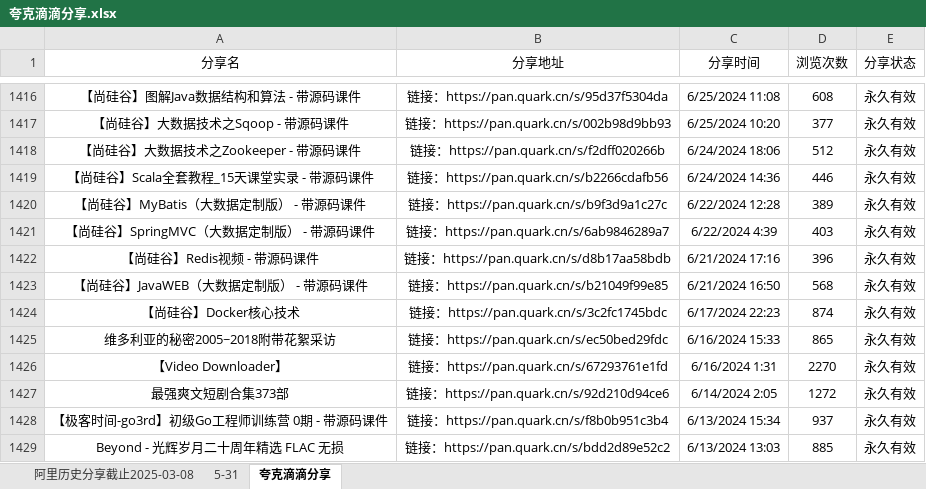
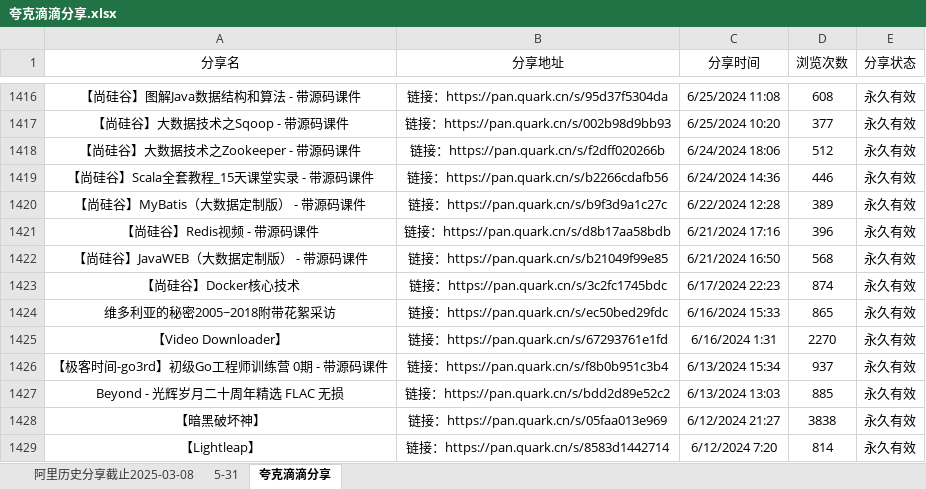
Before and after one commit to mitjavaz/memo, an Excel workbook: .ready/夸克滴滴分享.xlsx, sheet 夸克滴滴分享, drawn as a sheet; only a part is shown, gaps mark what is left out; the shorter side is filled out with more unchanged rows; values as stored, in another font and other column widths than the file's, no borders; the diff names each change by its address in the sheet, - before the commit and + after, or states it on an @@ line.

```diff
--- a/.ready/夸克滴滴分享.xlsx (sheet 夸克滴滴分享)
+++ b/.ready/夸克滴滴分享.xlsx (sheet 夸克滴滴分享)
-row 1421: 【尚硅谷】SpringMVC（大数据定制版） - 带源码课件 | 链接：https://pan.quark.cn/s/6ab9846289a7 | 6/22/2024 4:39 | 403 | 永久有效
-row 1427: 最强爽文短剧合集373部 | 链接：https://pan.quark.cn/s/92d210d94ce6 | 6/14/2024 2:05 | 1272 | 永久有效
```
Also changed, not shown: sheet 5-31, sheet 阿里历史分享截止2025-03-08, 4 other files.
